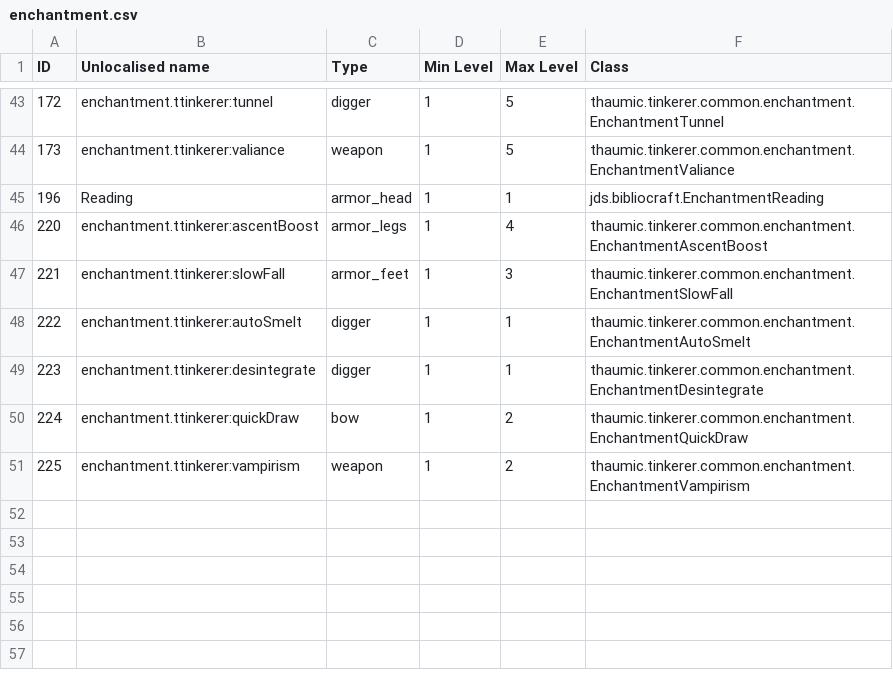
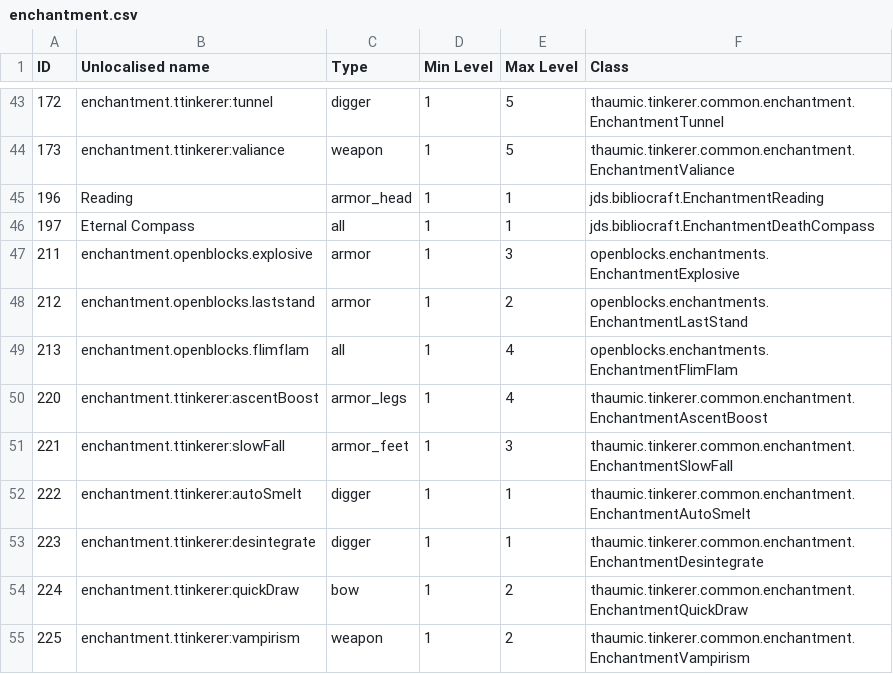
Before and after one commit to Sinhika/AeroMagica, a CSV file: dumps/enchantment.csv, drawn as a sheet; only a part is shown, gaps mark what is left out.

```diff
--- a/dumps/enchantment.csv
+++ b/dumps/enchantment.csv
@@ -45,2 +45,6 @@ ID,Unlocalised name,Type,Min Level,Max Level,Class
 196,Reading,armor_head,1,1,jds.bibliocraft.EnchantmentReading
+197,Eternal Compass,all,1,1,jds.bibliocraft.EnchantmentDeathCompass
+211,enchantment.openblocks.explosive,armor,1,3,openblocks.enchantments.EnchantmentExplosive
+212,enchantment.openblocks.laststand,armor,1,2,openblocks.enchantments.EnchantmentLastStand
+213,enchantment.openblocks.flimflam,all,1,4,openblocks.enchantments.EnchantmentFlimFlam
 220,enchantment.ttinkerer:ascentBoost,armor_legs,1,4,thaumic.tinkerer.common.enchantment.EnchantmentAscentBoost
```
Also changed, not shown: dumps/biome.csv, dumps/block.csv, 40 other files.
